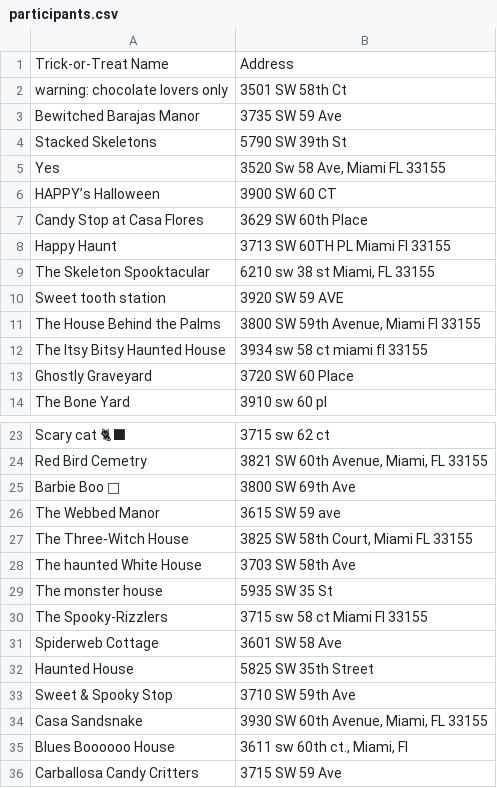
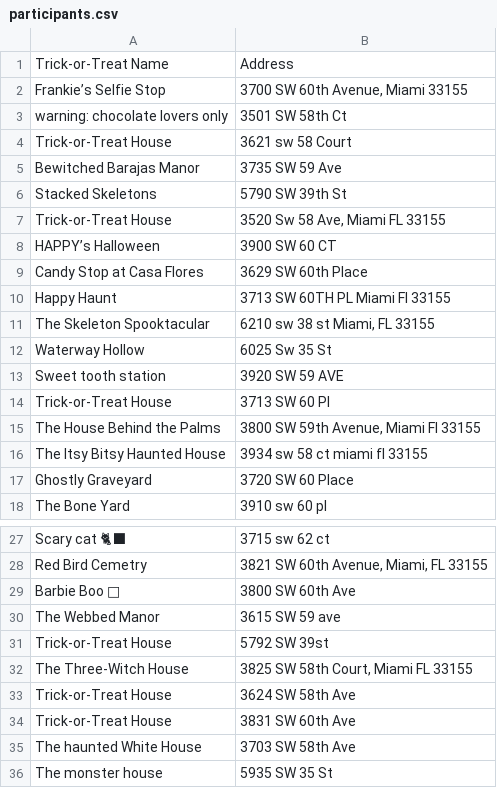
Before and after one commit to pdarleyjr/red-bird-halloween-trail, a CSV file: data/participants.csv, drawn as a sheet; only a part is shown, gaps mark what is left out; the shorter side is filled out with more unchanged rows.

Commit message:
Update participating houses with new CSV data (44 houses total)

```diff
--- a/data/participants.csv
+++ b/data/participants.csv
@@ -1,6 +1,8 @@
 Trick-or-Treat Name,Address
+Frankie’s Selfie Stop,"3700 SW 60th Avenue, Miami 33155"
 warning: chocolate lovers only,3501 SW 58th Ct
+Trick-or-Treat House,3621 sw 58 Court
 Bewitched Barajas Manor,3735 SW 59 Ave
 Stacked Skeletons,5790 SW 39th St
-Yes,"3520 Sw 58 Ave, Miami FL 33155"
+Trick-or-Treat House,"3520 Sw 58 Ave, Miami FL 33155"
 HAPPY’s Halloween,3900 SW 60 CT
@@ -9,3 +11,5 @@ Happy Haunt,3713 SW 60TH PL Miami Fl 33155
 The Skeleton Spooktacular,"6210 sw 38 st Miami, FL 33155"
+Waterway Hollow,6025 Sw 35 St
 Sweet tooth station,3920 SW 59 AVE
+Trick-or-Treat House,3713 SW 60 Pl
 The House Behind the Palms,"3800 SW 59th Avenue, Miami Fl 33155"
@@ -24,5 +28,8 @@ Scary cat 🐈‍⬛,3715 sw 62 ct
 Red Bird Cemetry,"3821 SW 60th Avenue, Miami, FL 33155"
-Barbie Boo 👻,3800 SW 69th Ave
+Barbie Boo 👻,3800 SW 60th Ave
 The Webbed Manor,3615 SW 59 ave
+Trick-or-Treat House,5792 SW 39st
 The Three-Witch House,"3825 SW 58th Court, Miami FL 33155"
+Trick-or-Treat House,3624 SW 58th Ave
+Trick-or-Treat House,3831 SW 60th Ave
 The haunted White House,3703 SW 58th Ave
```
Also changed, not shown: 1 other file.
